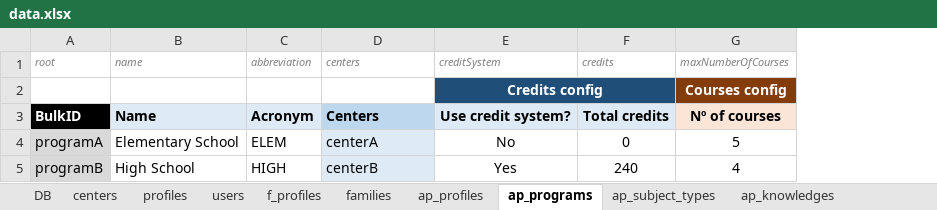
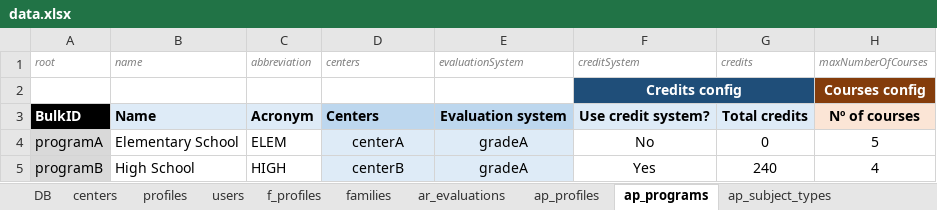
Before and after one commit to newestStar/lms-demo, an Excel workbook: packages/leemons-plugin-mvp-template/src/bulk/data.xlsx, sheet ap_programs, drawn as a sheet; only a part is shown; values as stored, in another font and other column widths than the file's, no borders; the diff names each change by its address in the sheet, - before the commit and + after, or states it on an @@ line.

Commit message:
UPDATED: MVP template to include AcademicRules grades bulk

```diff
--- a/packages/leemons-plugin-mvp-template/src/bulk/data.xlsx (sheet ap_programs)
+++ b/packages/leemons-plugin-mvp-template/src/bulk/data.xlsx (sheet ap_programs)
+sheet tab: ar_evaluations
+column E (evaluationSystem), rows 3-5: Evaluation system | gradeA | gradeA
-D4:D5 alignment: left
+D4:D5 alignment: center
```
Also changed, not shown: sheet DB, sheet profiles, other sheet tabs, 8 other files.
